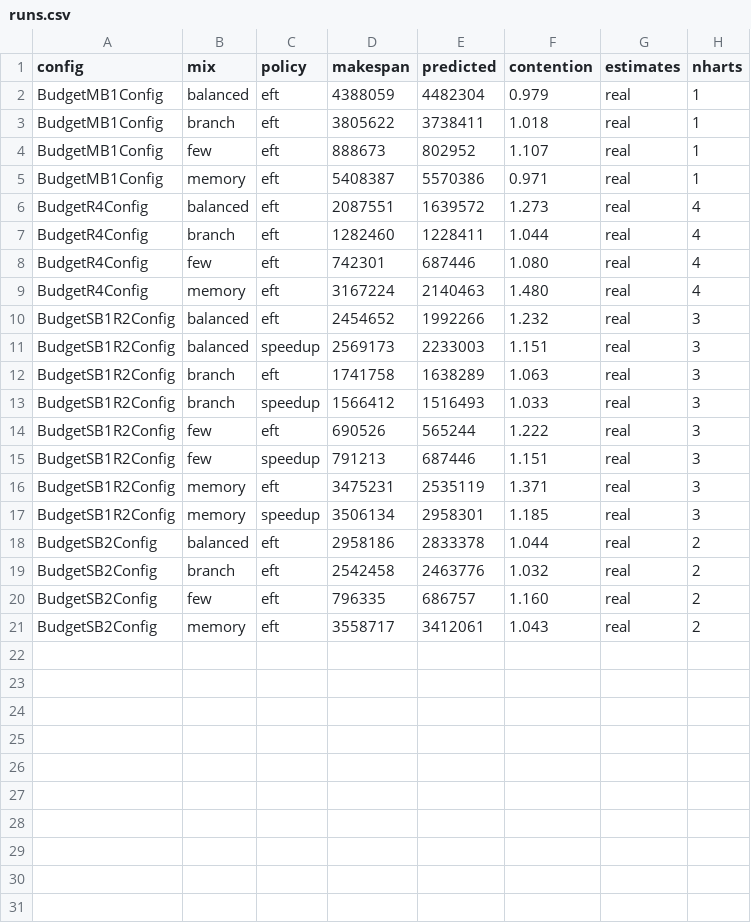
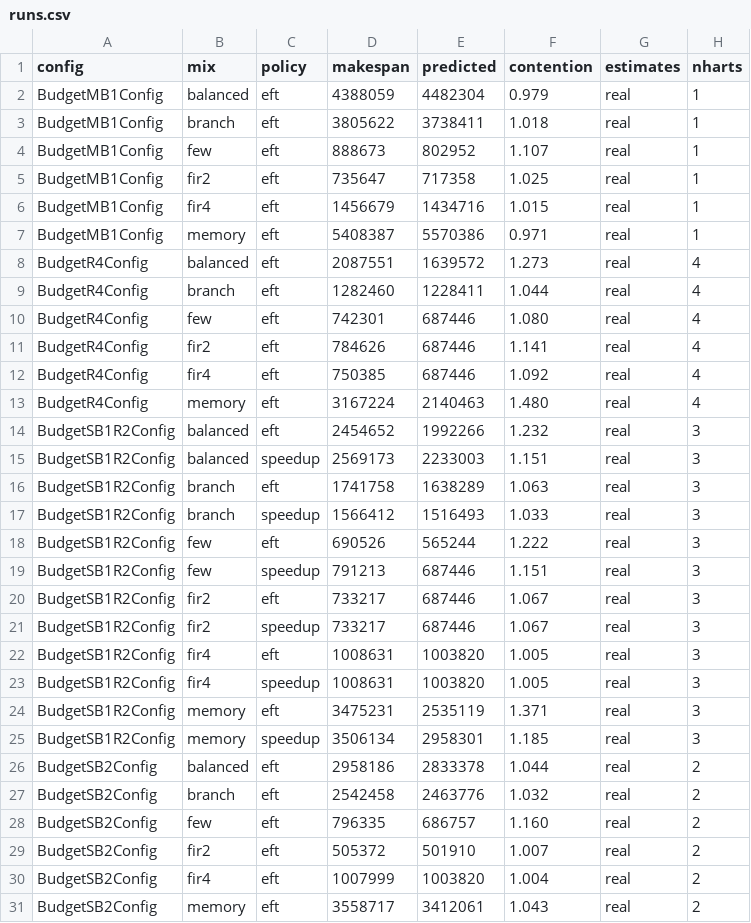
Before and after one commit to lcasertanoaz/hetero-riscv-multicore, a CSV file: results/runs.csv, drawn as a sheet; the diff names each change by its address in the sheet, - before the commit and + after, or states it on an @@ line.

```diff
--- a/results/runs.csv
+++ b/results/runs.csv
+row 5: BudgetMB1Config | fir2 | eft | 735647 | 717358 | 1.025 | real | 1
+row 6: BudgetMB1Config | fir4 | eft | 1456679 | 1434716 | 1.015 | real | 1
+row 11: BudgetR4Config | fir2 | eft | 784626 | 687446 | 1.141 | real | 4
+row 12: BudgetR4Config | fir4 | eft | 750385 | 687446 | 1.092 | real | 4
+row 20: BudgetSB1R2Config | fir2 | eft | 733217 | 687446 | 1.067 | real | 3
+row 21: BudgetSB1R2Config | fir2 | speedup | 733217 | 687446 | 1.067 | real | 3
+row 22: BudgetSB1R2Config | fir4 | eft | 1008631 | 1003820 | 1.005 | real | 3
+row 23: BudgetSB1R2Config | fir4 | speedup | 1008631 | 1003820 | 1.005 | real | 3
+row 29: BudgetSB2Config | fir2 | eft | 505372 | 501910 | 1.007 | real | 2
+row 30: BudgetSB2Config | fir4 | eft | 1007999 | 1003820 | 1.004 | real | 2
```
Also changed, not shown: results/tasks.csv, 20 other files.
